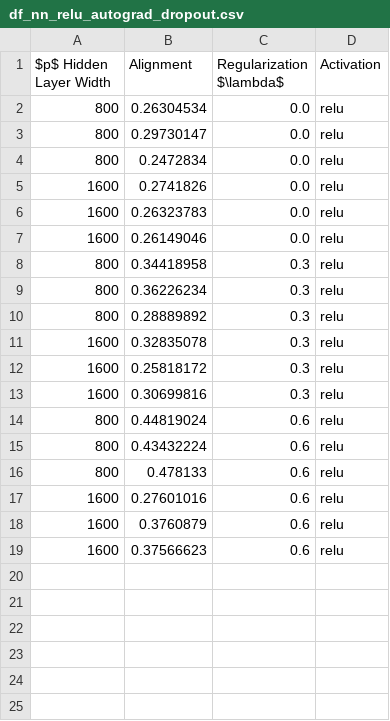
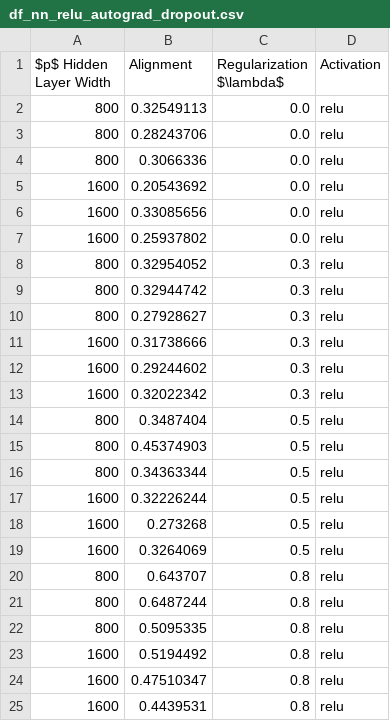
Before and after one commit to ChristophorusX/align_neurips_simulations, a CSV file: dataframes/df_nn_relu_autograd_dropout.csv, drawn as a sheet.

```diff
--- a/dataframes/df_nn_relu_autograd_dropout.csv
+++ b/dataframes/df_nn_relu_autograd_dropout.csv
@@ -1,19 +1,25 @@
 $p$ Hidden Layer Width,Alignment,Regularization $\lambda$,Activation
-800,0.26304534,0.0,relu
-800,0.29730147,0.0,relu
-800,0.2472834,0.0,relu
-1600,0.2741826,0.0,relu
-1600,0.26323783,0.0,relu
-1600,0.26149046,0.0,relu
-800,0.34418958,0.3,relu
-800,0.36226234,0.3,relu
-800,0.28889892,0.3,relu
-1600,0.32835078,0.3,relu
-1600,0.25818172,0.3,relu
-1600,0.30699816,0.3,relu
-800,0.44819024,0.6,relu
-800,0.43432224,0.6,relu
-800,0.478133,0.6,relu
-1600,0.27601016,0.6,relu
-1600,0.3760879,0.6,relu
-1600,0.37566623,0.6,relu
+800,0.32549113,0.0,relu
+800,0.28243706,0.0,relu
+800,0.3066336,0.0,relu
+1600,0.20543692,0.0,relu
+1600,0.33085656,0.0,relu
+1600,0.25937802,0.0,relu
+800,0.32954052,0.3,relu
+800,0.32944742,0.3,relu
+800,0.27928627,0.3,relu
+1600,0.31738666,0.3,relu
+1600,0.29244602,0.3,relu
+1600,0.32022342,0.3,relu
+800,0.3487404,0.5,relu
+800,0.45374903,0.5,relu
+800,0.34363344,0.5,relu
+1600,0.32226244,0.5,relu
+1600,0.273268,0.5,relu
+1600,0.3264069,0.5,relu
+800,0.643707,0.8,relu
+800,0.6487244,0.8,relu
+800,0.5095335,0.8,relu
+1600,0.5194492,0.8,relu
+1600,0.47510347,0.8,relu
+1600,0.4439531,0.8,relu
```
Also changed, not shown: 1 other file.
